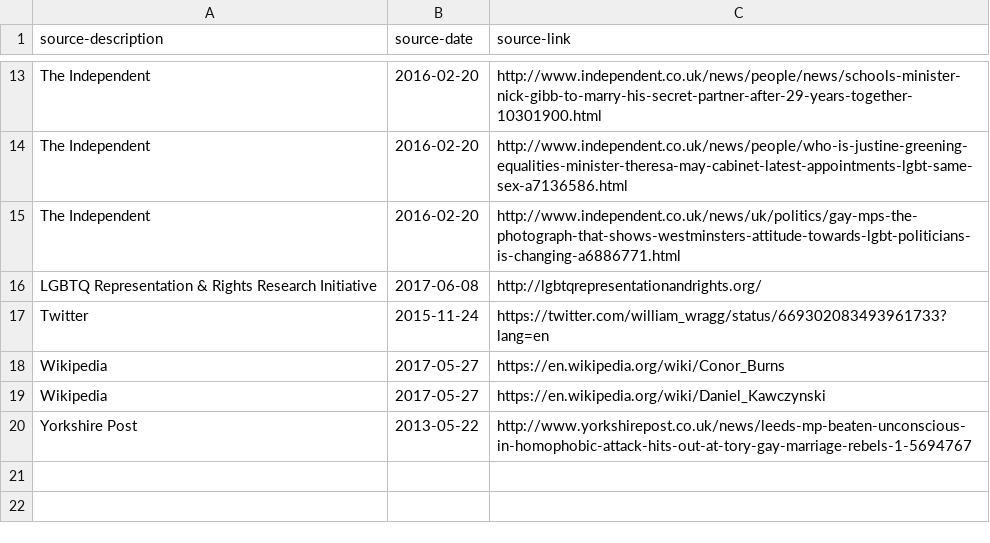
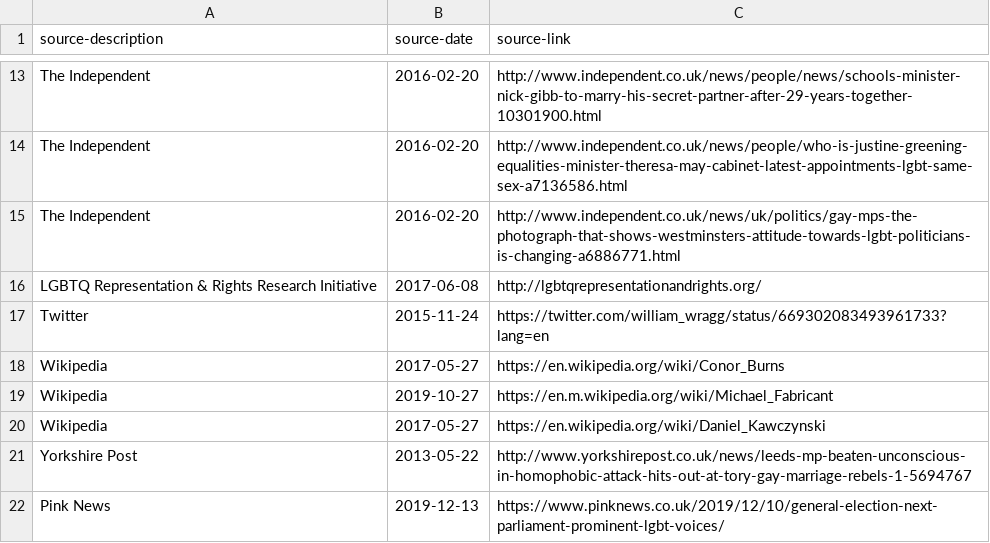
Before and after one commit to johnpeart/lgbt-mp, a CSV file: _data/sources.csv, drawn as a sheet; only a part is shown, gaps mark what is left out; the diff names each change by its address in the sheet, - before the commit and + after, or states it on an @@ line.

Commit message:
Update sources.csv

```diff
--- a/_data/sources.csv
+++ b/_data/sources.csv
+row 19: Wikipedia | 2019-10-27 | https://en.m.wikipedia.org/wiki/Michael_Fabricant
+row 22: Pink News | 2019-12-13 | https://www.pinknews.co.uk/2019/12/10/general-election-next-parliament-prominent-lgbt-voices/
```
